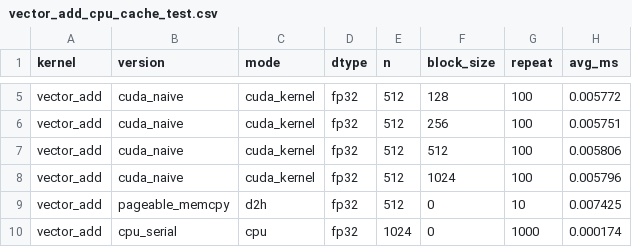
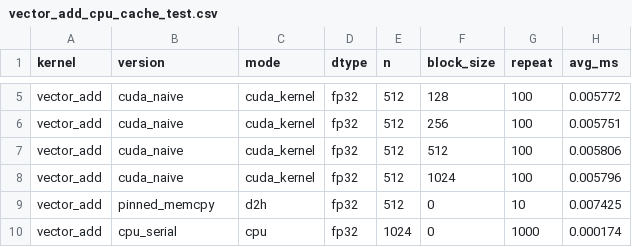
Before and after one commit to PhilTokamak/CUDA-Kernel-Lab, a CSV file: results/data/vector_add_cpu_cache_test.csv, drawn as a sheet; only a part is shown, gaps mark what is left out; the diff covers the shown part only; the diff names each change by its address in the sheet, - before the commit and + after, or states it on an @@ line.

```diff
--- a/results/data/vector_add_cpu_cache_test.csv
+++ b/results/data/vector_add_cpu_cache_test.csv
-B9 (version): pageable_memcpy
+B9 (version): pinned_memcpy
```
Also changed, not shown: 31 edited cells elsewhere in this file, results/data/vector_add.csv, 3 other files.
